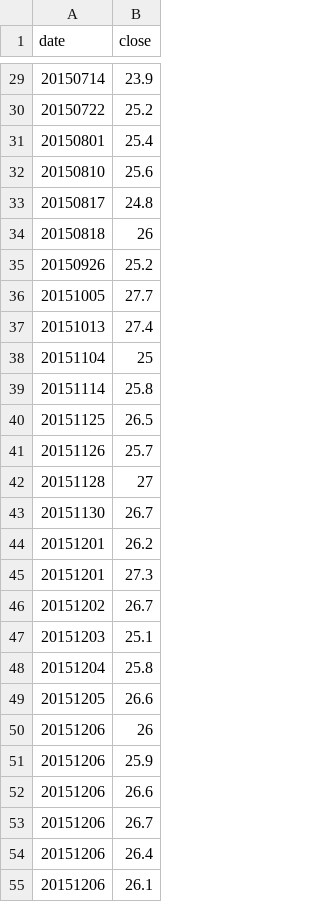
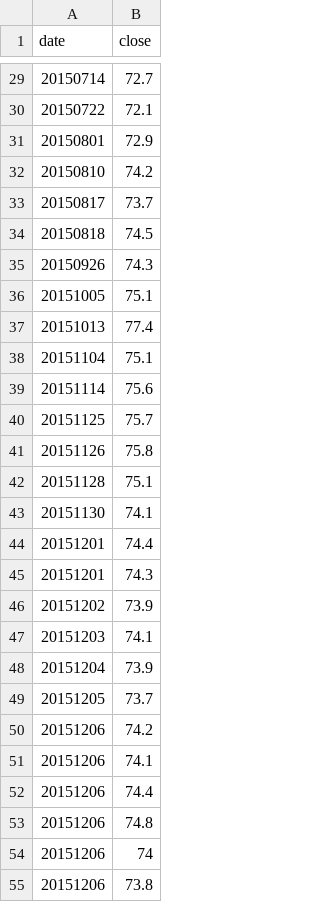
Before and after one commit to allyusd/allyusd.github.io, a CSV file: userpage/d3js/02/data.csv, drawn as a sheet; only a part is shown, gaps mark what is left out; the diff covers the shown part only.

```diff
--- a/userpage/d3js/02/data.csv
+++ b/userpage/d3js/02/data.csv
@@ -29,27 +29,27 @@ date,close
-20150714,23.9
-20150722,25.2
-20150801,25.4
-20150810,25.6
-20150817,24.8
-20150818,26
-20150926,25.2
-20151005,27.7
-20151013,27.4
-20151104,25
-20151114,25.8
-20151125,26.5
-20151126,25.7
-20151128,27
-20151130,26.7
-20151201,26.2
-20151201,27.3
-20151202,26.7
-20151203,25.1
-20151204,25.8
-20151205,26.6
-20151206,26
-20151206,25.9
-20151206,26.6
-20151206,26.7
-20151206,26.4
-20151206,26.1
+20150714,72.7
+20150722,72.1
+20150801,72.9
+20150810,74.2
+20150817,73.7
+20150818,74.5
+20150926,74.3
+20151005,75.1
+20151013,77.4
+20151104,75.1
+20151114,75.6
+20151125,75.7
+20151126,75.8
+20151128,75.1
+20151130,74.1
+20151201,74.4
+20151201,74.3
+20151202,73.9
+20151203,74.1
+20151204,73.9
+20151205,73.7
+20151206,74.2
+20151206,74.1
+20151206,74.4
+20151206,74.8
+20151206,74
+20151206,73.8
```
Also changed, not shown: 14 added rows and 31 edited cells elsewhere in this file.
